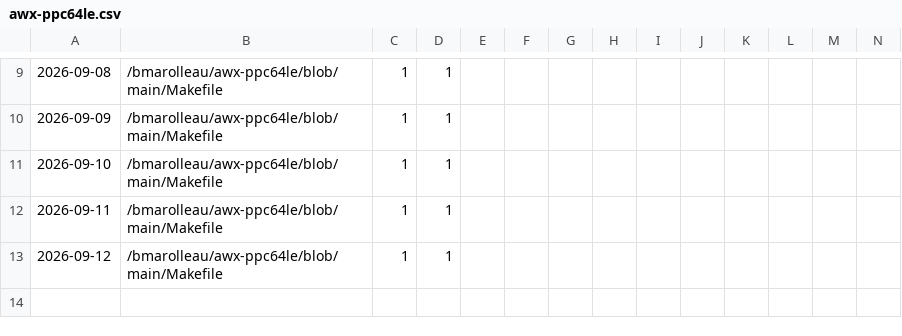
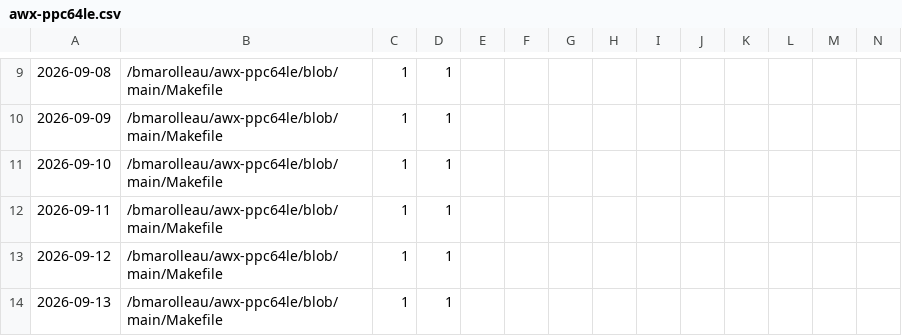
Before and after one commit to bmarolleau/github-repo-traffic-stats, a CSV file: data/github_paths/awx-ppc64le.csv, drawn as a sheet; only a part is shown, gaps mark what is left out; rows hold the shown columns only; the diff names each change by its address in the sheet, - before the commit and + after, or states it on an @@ line.

```diff
--- a/data/github_paths/awx-ppc64le.csv
+++ b/data/github_paths/awx-ppc64le.csv
+row 14: 2026-09-13 | /bmarolleau/awx-ppc64le/blob/main/Makefile | 1 | 1
```
Also changed, not shown: data/github_paths/IBM-i-Application-Modernization-with-Bob.csv, data/github_paths/firstdemo-scikitlearn-ibmi.csv, 15 other files.
